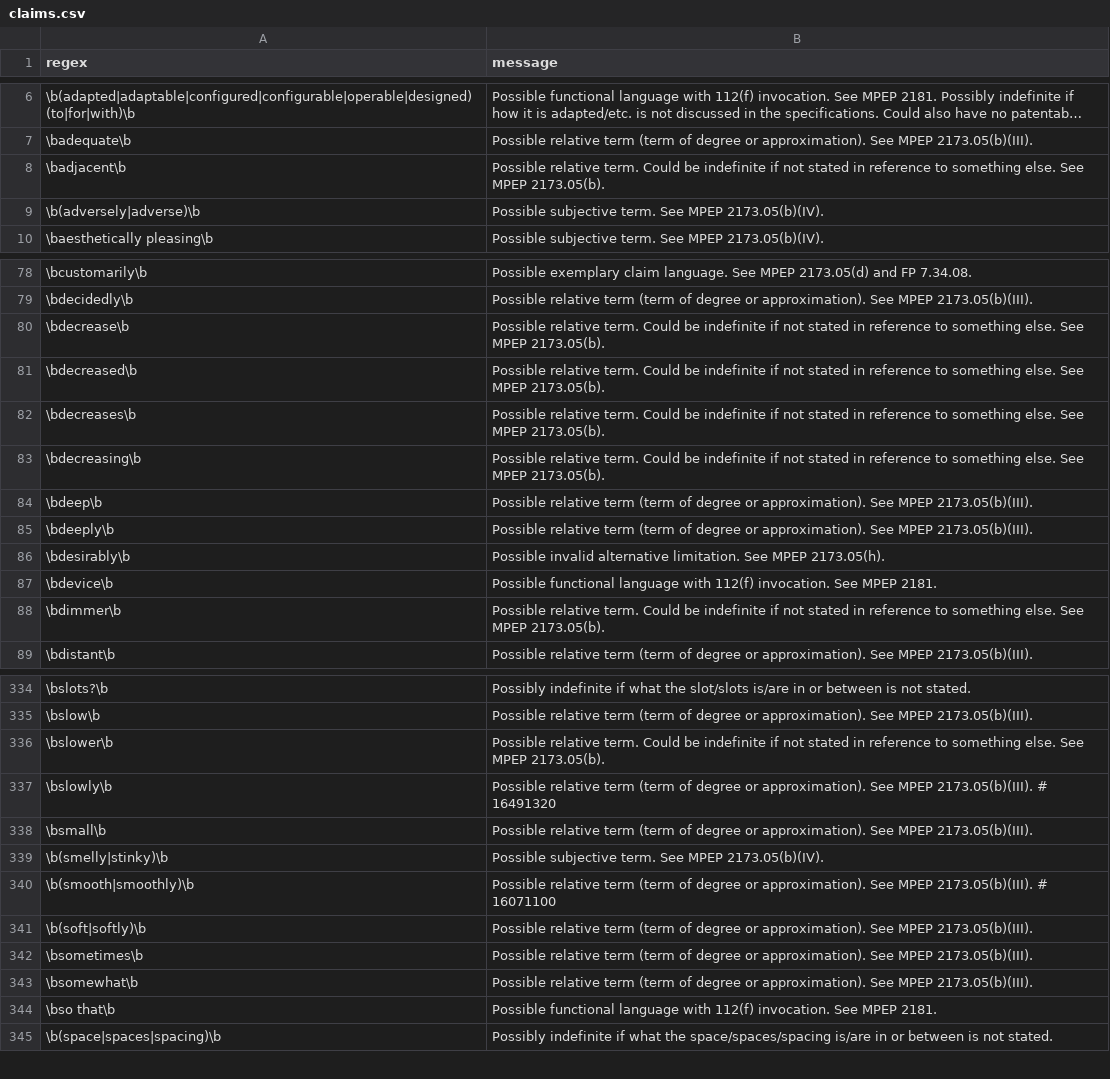
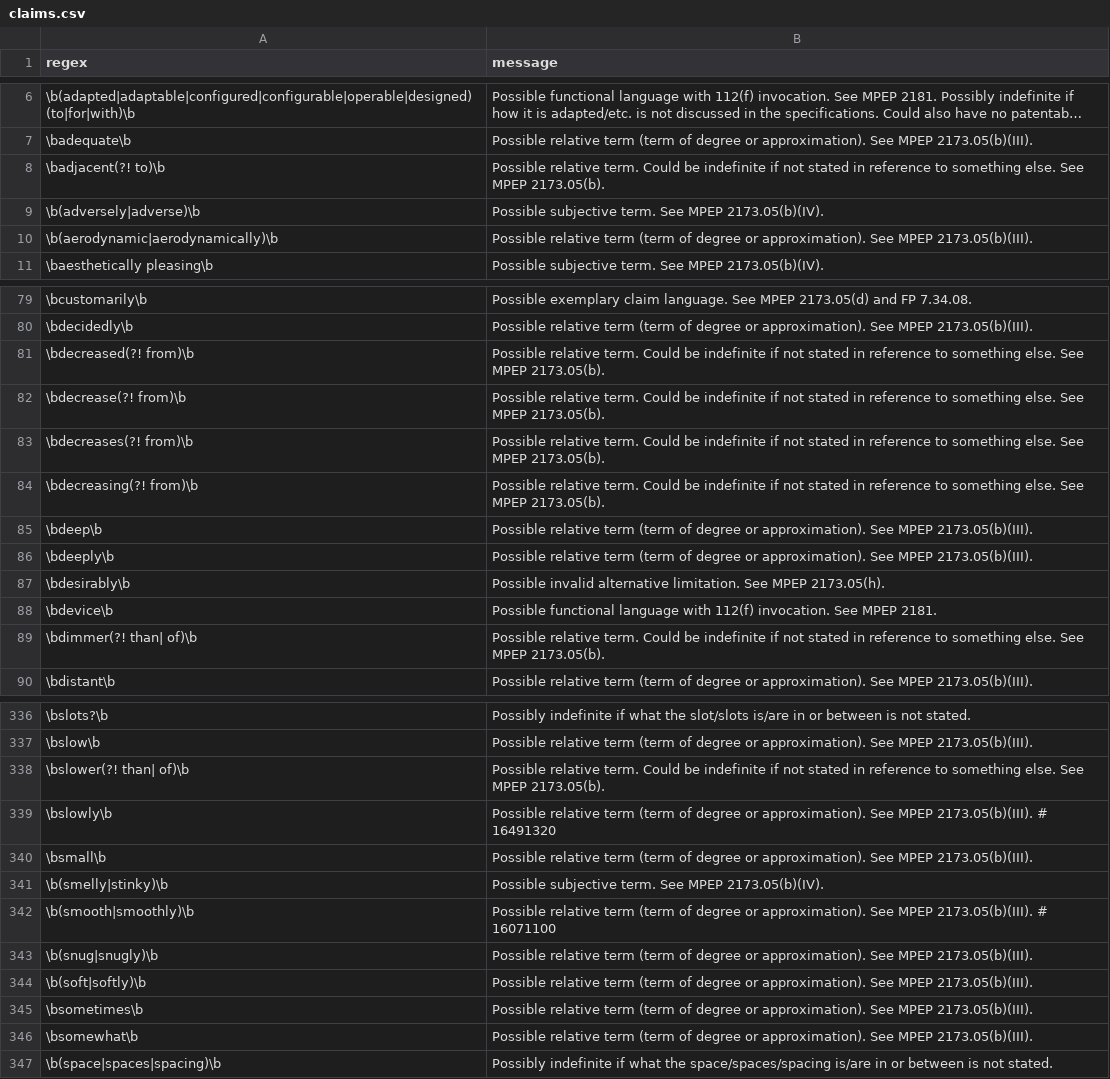
Before and after one commit to btrettel/plint, a CSV file: claims.csv, drawn as a sheet; only a part is shown, gaps mark what is left out; long unchanged cells end in …; the diff covers the shown part only.

```diff
--- a/claims.csv
+++ b/claims.csv
@@ -7,4 +7,5 @@ regex,message
 \badequate\b,Possible relative term (term of degree or approximation). See MPEP 2173.05(b)(III).
-\badjacent\b,Possible relative term. Could be indefinite if not stated in reference to something else. See MPEP 2173.05(b).
+\badjacent(?! to)\b,Possible relative term. Could be indefinite if not stated in reference to something else. See MPEP 2173.05(b).
 \b(adversely|adverse)\b,Possible subjective term. See MPEP 2173.05(b)(IV).
+\b(aerodynamic|aerodynamically)\b,Possible relative term (term of degree or approximation). See MPEP 2173.05(b)(III).
 \baesthetically pleasing\b,Possible subjective term. See MPEP 2173.05(b)(IV).
@@ -79,6 +80,6 @@ regex,message
 \bdecidedly\b,Possible relative term (term of degree or approximation). See MPEP 2173.05(b)(III).
-\bdecrease\b,Possible relative term. Could be indefinite if not stated in reference to something else. See MPEP 2173.05(b).
-\bdecreased\b,Possible relative term. Could be indefinite if not stated in reference to something else. See MPEP 2173.05(b).
-\bdecreases\b,Possible relative term. Could be indefinite if not stated in reference to something else. See MPEP 2173.05(b).
-\bdecreasing\b,Possible relative term. Could be indefinite if not stated in reference to something else. See MPEP 2173.05(b).
+\bdecreased(?! from)\b,Possible relative term. Could be indefinite if not stated in reference to something else. See MPEP 2173.05(b).
+\bdecrease(?! from)\b,Possible relative term. Could be indefinite if not stated in reference to something else. See MPEP 2173.05(b).
+\bdecreases(?! from)\b,Possible relative term. Could be indefinite if not stated in reference to something else. See MPEP 2173.05(b).
+\bdecreasing(?! from)\b,Possible relative term. Could be indefinite if not stated in reference to something else. See MPEP 2173.05(b).
 \bdeep\b,Possible relative term (term of degree or approximation). See MPEP 2173.05(b)(III).
@@ -87,3 +88,3 @@ regex,message
 \bdevice\b,Possible functional language with 112(f) invocation. See MPEP 2181.
-\bdimmer\b,Possible relative term. Could be indefinite if not stated in reference to something else. See MPEP 2173.05(b).
+\bdimmer(?! than| of)\b,Possible relative term. Could be indefinite if not stated in reference to something else. See MPEP 2173.05(b).
 \bdistant\b,Possible relative term (term of degree or approximation). See MPEP 2173.05(b)(III).
@@ -335,3 +337,3 @@ regex,message
 \bslow\b,Possible relative term (term of degree or approximation). See MPEP 2173.05(b)(III).
-\bslower\b,Possible relative term. Could be indefinite if not stated in reference to something else. See MPEP 2173.05(b).
+\bslower(?! than| of)\b,Possible relative term. Could be indefinite if not stated in reference to something else. See MPEP 2173.05(b).
 \bslowly\b,Possible relative term (term of degree or approximation). See MPEP 2173.05(b)(III). # 16491320
@@ -340,2 +342,3 @@ regex,message
 \b(smooth|smoothly)\b,Possible relative term (term of degree or approximation). See MPEP 2173.05(b)(III). # 16071100
+\b(snug|snugly)\b,Possible relative term (term of degree or approximation). See MPEP 2173.05(b)(III).
 \b(soft|softly)\b,Possible relative term (term of degree or approximation). See MPEP 2173.05(b)(III).
@@ -343,3 +346,2 @@ regex,message
 \bsomewhat\b,Possible relative term (term of degree or approximation). See MPEP 2173.05(b)(III).
-\bso that\b,Possible functional language with 112(f) invocation. See MPEP 2181.
 \b(space|spaces|spacing)\b,Possibly indefinite if what the space/spaces/spacing is/are in or between is not stated.
```
Also changed, not shown: 2 added rows and 21 edited cells elsewhere in this file, 3 other files.
